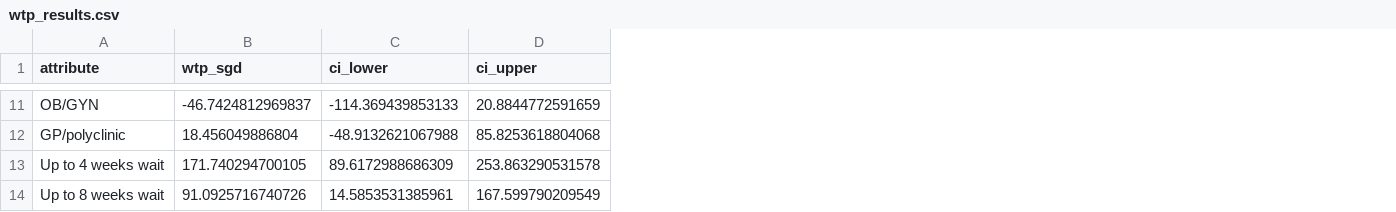
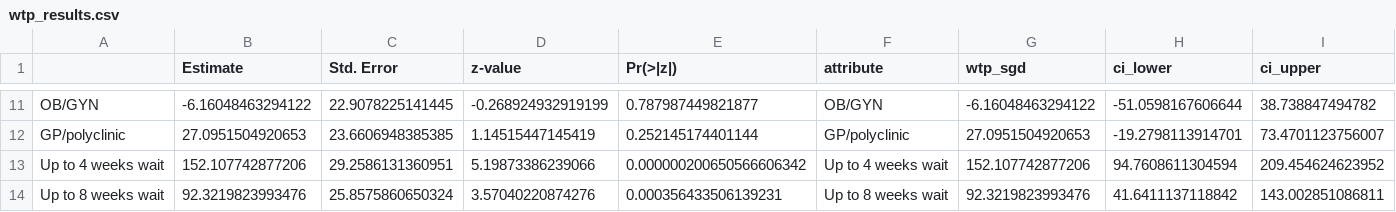
Before and after one commit to robinblythe/DCE_pop_screen, a CSV file: Tables/wtp_results.csv, drawn as a sheet; only a part is shown, gaps mark what is left out; addresses are those after the commit; the diff covers the shown part only; the diff names each change by its address in the sheet, - before the commit and + after, or states it on an @@ line.

```diff
--- a/Tables/wtp_results.csv
+++ b/Tables/wtp_results.csv
+column A, rows 11-14: OB/GYN | GP/polyclinic | Up to 4 weeks wait | Up to 8 weeks wait
+column B (Estimate), rows 11-14: -6.16048463294122 | 27.0951504920653 | 152.107742877206 | 92.3219823993476
+column C (Std. Error), rows 11-14: 22.9078225141445 | 23.6606948385385 | 29.2586131360951 | 25.8575860650324
+column D (z-value), rows 11-14: -0.268924932919199 | 1.14515447145419 | 5.19873386239066 | 3.57040220874276
+column E (Pr(>|z|)), rows 11-14: 0.787987449821877 | 0.252145174401144 | 0.000000200650566606342 | 0.000356433506139231
-G11 (wtp_sgd): -46.7424812969837
+G11 (wtp_sgd): -6.16048463294122
-H11 (ci_lower): -114.369439853133
+H11 (ci_lower): -51.0598167606644
-I11 (ci_upper): 20.8844772591659
+I11 (ci_upper): 38.738847494782
-G12 (wtp_sgd): 18.456049886804
+G12 (wtp_sgd): 27.0951504920653
-H12 (ci_lower): -48.9132621067988
+H12 (ci_lower): -19.2798113914701
-I12 (ci_upper): 85.8253618804068
+I12 (ci_upper): 73.4701123756007
-G13 (wtp_sgd): 171.740294700105
+G13 (wtp_sgd): 152.107742877206
-H13 (ci_lower): 89.6172988686309
+H13 (ci_lower): 94.7608611304594
-I13 (ci_upper): 253.863290531578
+I13 (ci_upper): 209.454624623952
-G14 (wtp_sgd): 91.0925716740726
+G14 (wtp_sgd): 92.3219823993476
-H14 (ci_lower): 14.5853531385961
+H14 (ci_lower): 41.6411137118842
-I14 (ci_upper): 167.599790209549
+I14 (ci_upper): 143.002851086811
```
Also changed, not shown: 27 edited cells elsewhere in this file, Tables/uptake_alts.csv, Tables/uptake_vs_optout.csv, 21 other files.
